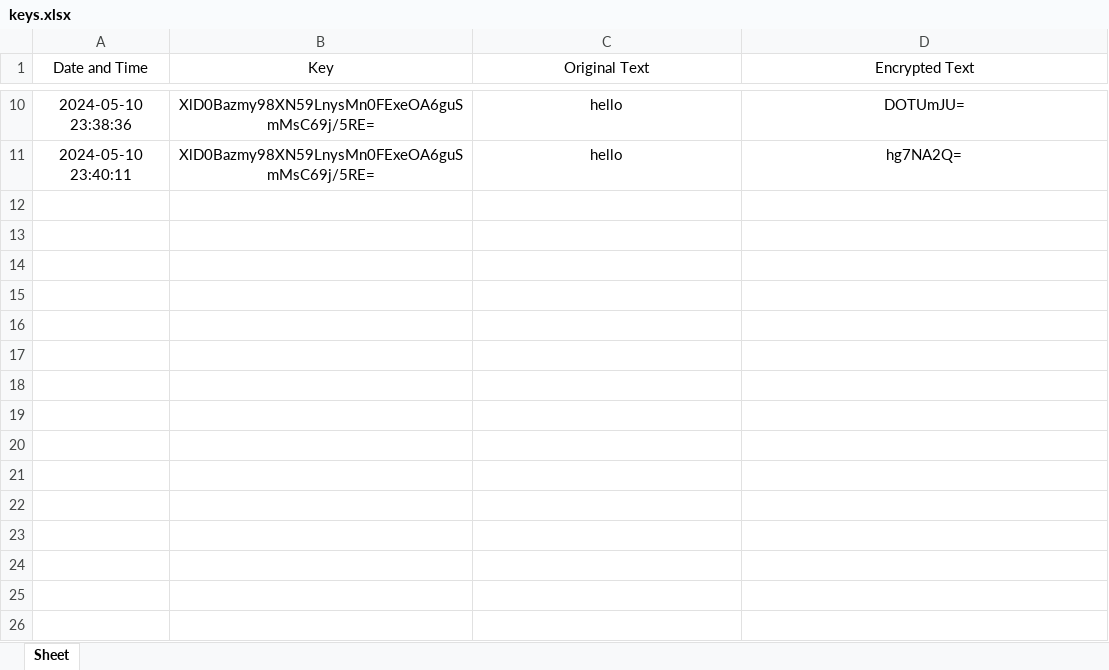
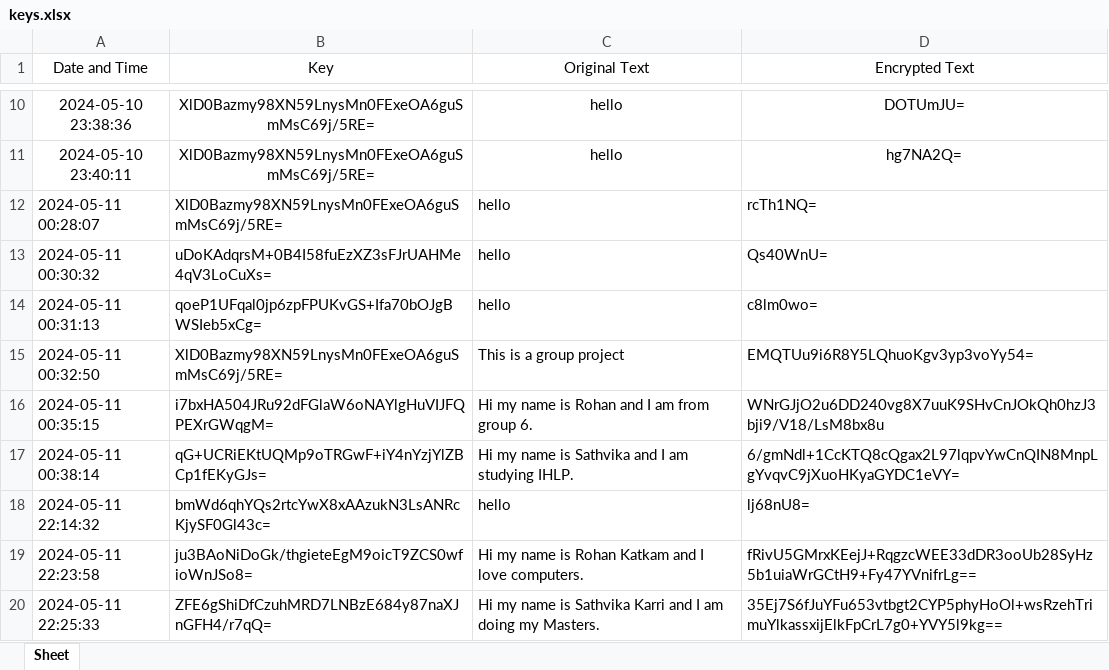
Before and after one commit to rk94407/private_key_encrypt, an Excel workbook: keys.xlsx, sheet Sheet, drawn as a sheet; only a part is shown, gaps mark what is left out; values as stored, in another font and other column widths than the file's, no borders; the diff names each change by its address in the sheet, - before the commit and + after, or states it on an @@ line.

```diff
--- a/keys.xlsx (sheet Sheet)
+++ b/keys.xlsx (sheet Sheet)
+row 12: 2024-05-11 00:28:07 | XlD0Bazmy98XN59LnysMn0FExeOA6guSmMsC69j/5RE= | hello | rcTh1NQ=
+row 13: 2024-05-11 00:30:32 | uDoKAdqrsM+0B4I58fuEzXZ3sFJrUAHMe4qV3LoCuXs= | hello | Qs40WnU=
+row 14: 2024-05-11 00:31:13 | qoeP1UFqal0jp6zpFPUKvGS+Ifa70bOJgBWSIeb5xCg= | hello | c8lm0wo=
+row 15: 2024-05-11 00:32:50 | XlD0Bazmy98XN59LnysMn0FExeOA6guSmMsC69j/5RE= | This is a group project | EMQTUu9i6R8Y5LQhuoKgv3yp3voYy54=
+row 16: 2024-05-11 00:35:15 | i7bxHA504JRu92dFGlaW6oNAYlgHuVIJFQPEXrGWqgM= | Hi my name is Rohan and I am from group 6. | WNrGJjO2u6DD240vg8X7uuK9SHvCnJOkQh0hzJ3bji9/V18/LsM8bx8u
+row 17: 2024-05-11 00:38:14 | qG+UCRiEKtUQMp9oTRGwF+iY4nYzjYlZBCp1fEKyGJs= | Hi my name is Sathvika and I am studying IHLP. | 6/gmNdl+1CcKTQ8cQgax2L97lqpvYwCnQIN8MnpLgYvqvC9jXuoHKyaGYDC1eVY=
+row 18: 2024-05-11 22:14:32 | bmWd6qhYQs2rtcYwX8xAAzukN3LsANRcKjySF0Gl43c= | hello | lj68nU8=
+row 19: 2024-05-11 22:23:58 | ju3BAoNiDoGk/thgieteEgM9oicT9ZCS0wfioWnJSo8= | Hi my name is Rohan Katkam and I love computers. | fRivU5GMrxKEejJ+RqgzcWEE33dDR3ooUb28SyHz5b1uiaWrGCtH9+Fy47YVnifrLg==
+row 20: 2024-05-11 22:25:33 | ZFE6gShiDfCzuhMRD7LNBzE684y87naXJnGFH4/r7qQ= | Hi my name is Sathvika Karri and I am doing my Masters. | 35Ej7S6fJuYFu653vtbgt2CYP5phyHoOl+wsRzehTrimuYlkassxijElkFpCrL7g0+YVY5l9kg==
```
Also changed, not shown: 8 other files.
